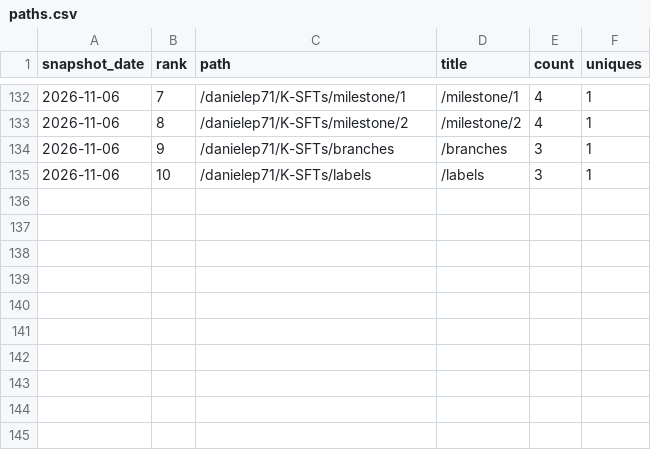
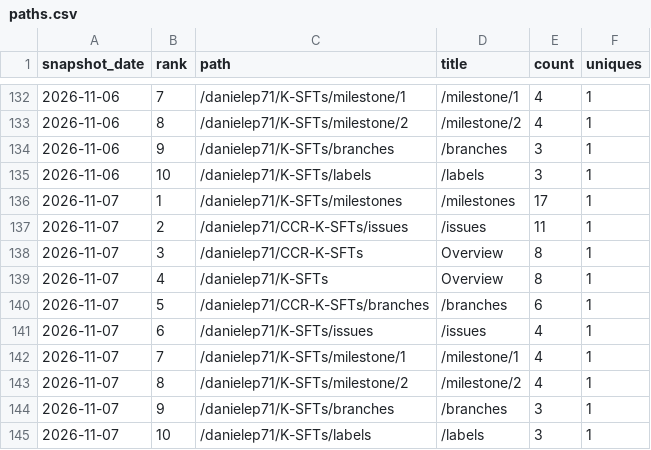
Before and after one commit to danielep71/K-SFTs, a CSV file: data/paths.csv, drawn as a sheet; only a part is shown, gaps mark what is left out.

```diff
--- a/data/paths.csv
+++ b/data/paths.csv
@@ -135 +135,11 @@ snapshot_date,rank,path,title,count,uniques
 2026-11-06,10,/danielep71/K-SFTs/labels,/labels,3,1
+2026-11-07,1,/danielep71/K-SFTs/milestones,/milestones,17,1
+2026-11-07,2,/danielep71/CCR-K-SFTs/issues,/issues,11,1
+2026-11-07,3,/danielep71/CCR-K-SFTs,Overview,8,1
+2026-11-07,4,/danielep71/K-SFTs,Overview,8,1
+2026-11-07,5,/danielep71/CCR-K-SFTs/branches,/branches,6,1
+2026-11-07,6,/danielep71/K-SFTs/issues,/issues,4,1
+2026-11-07,7,/danielep71/K-SFTs/milestone/1,/milestone/1,4,1
+2026-11-07,8,/danielep71/K-SFTs/milestone/2,/milestone/2,4,1
+2026-11-07,9,/danielep71/K-SFTs/branches,/branches,3,1
+2026-11-07,10,/danielep71/K-SFTs/labels,/labels,3,1
```
Also changed, not shown: data/daily.csv, data/referrers.csv, 4 other files.
